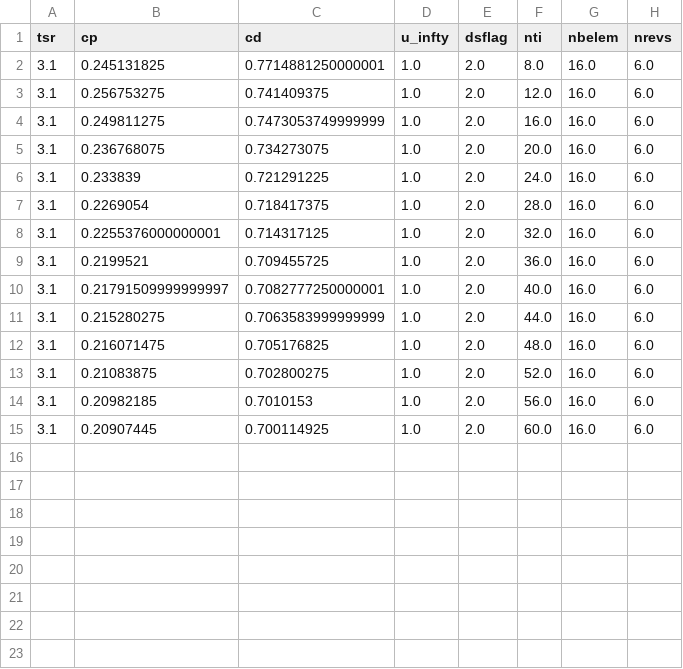
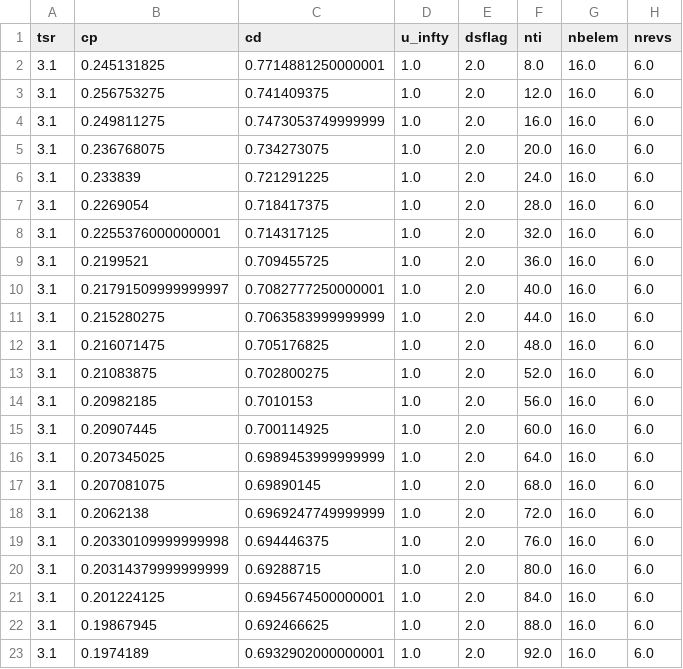
Before and after one commit to UNH-CORE/RM2-CACTUS, a CSV file: processed/nti_sweep.csv, drawn as a sheet.

Commit message:
Add nti sweep runs

```diff
--- a/processed/nti_sweep.csv
+++ b/processed/nti_sweep.csv
@@ -15 +15,9 @@ tsr,cp,cd,u_infty,dsflag,nti,nbelem,nrevs
 3.1,0.20907445,0.700114925,1.0,2.0,60.0,16.0,6.0
+3.1,0.207345025,0.6989453999999999,1.0,2.0,64.0,16.0,6.0
+3.1,0.207081075,0.69890145,1.0,2.0,68.0,16.0,6.0
+3.1,0.2062138,0.6969247749999999,1.0,2.0,72.0,16.0,6.0
+3.1,0.20330109999999998,0.694446375,1.0,2.0,76.0,16.0,6.0
+3.1,0.20314379999999999,0.69288715,1.0,2.0,80.0,16.0,6.0
+3.1,0.201224125,0.6945674500000001,1.0,2.0,84.0,16.0,6.0
+3.1,0.19867945,0.692466625,1.0,2.0,88.0,16.0,6.0
+3.1,0.1974189,0.6932902000000001,1.0,2.0,92.0,16.0,6.0
```
